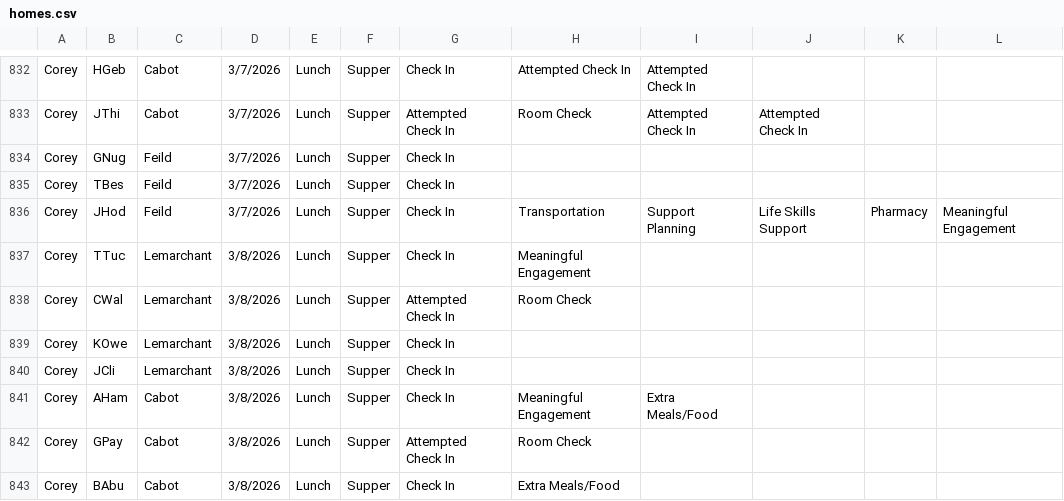
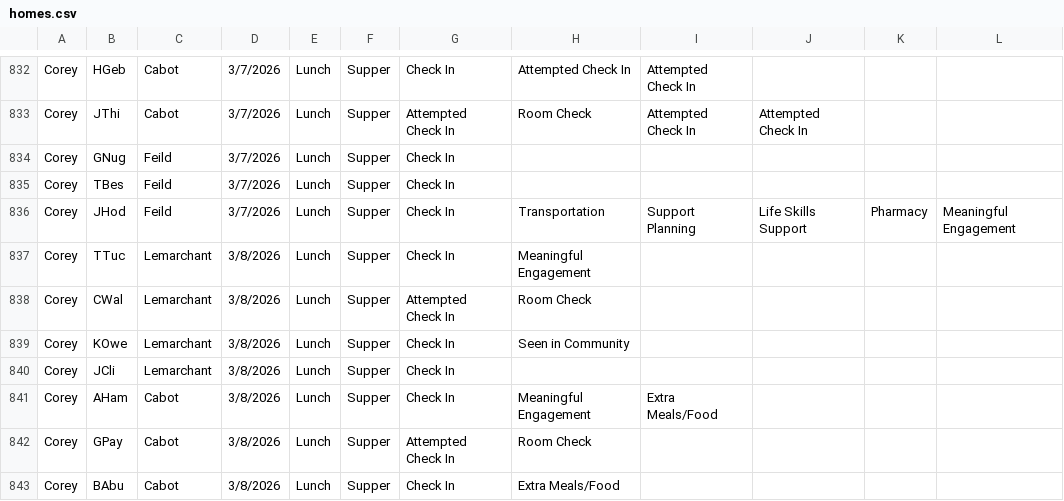
Before and after one commit to rcahill-code/homes-live, a CSV file: data/homes.csv, drawn as a sheet; only a part is shown, gaps mark what is left out.

```diff
--- a/data/homes.csv
+++ b/data/homes.csv
@@ -838,3 +838,3 @@ Corey,TTuc,Lemarchant,3/8/2026,Lunch,Supper,Check In,Meaningful Engagement,,,,
 Corey,CWal,Lemarchant,3/8/2026,Lunch,Supper,Attempted Check In,Room Check,,,,
-Corey,KOwe,Lemarchant,3/8/2026,Lunch,Supper,Check In,,,,,
+Corey,KOwe,Lemarchant,3/8/2026,Lunch,Supper,Check In,Seen in Community,,,,
 Corey,JCli,Lemarchant,3/8/2026,Lunch,Supper,Check In,,,,,
```
